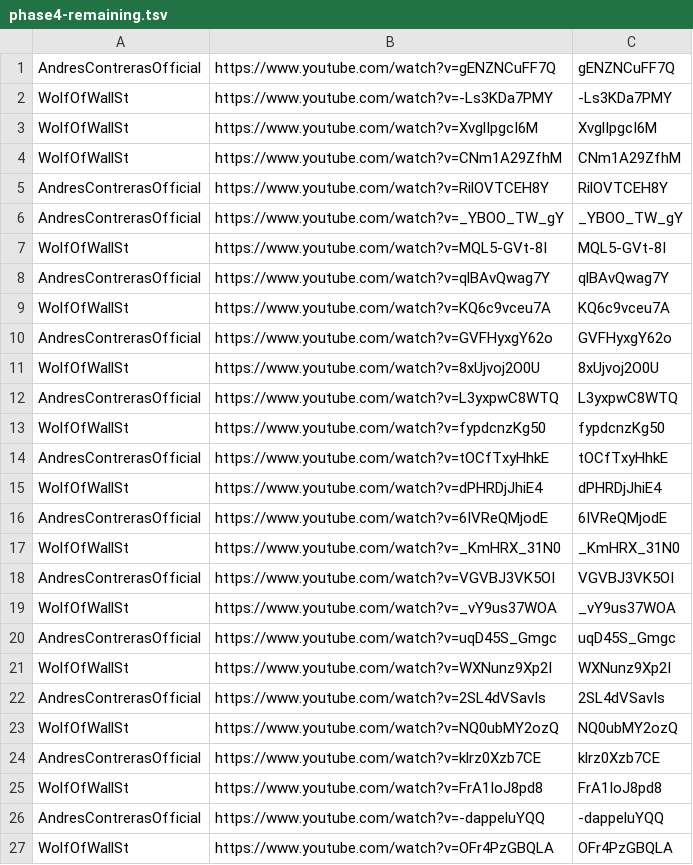
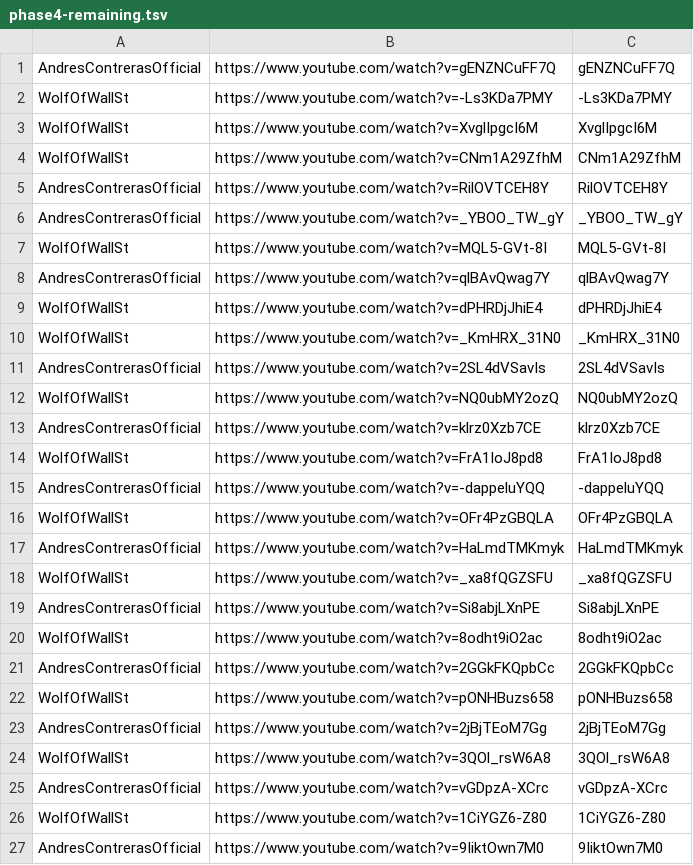
Before and after one commit to tech-nirmata/yt-deep-knowledge-distributed, a TSV file: queue/phase4-remaining.tsv, drawn as a sheet; only a part is shown; the shorter side is filled out with more unchanged rows.

Commit message:
harvest: queue refresh 2026-06-21T08:39Z

```diff
--- a/queue/phase4-remaining.tsv
+++ b/queue/phase4-remaining.tsv
@@ -8,15 +8,4 @@ WolfOfWallSt	https://www.youtube.com/watch?v=MQL5-GVt-8I	MQL5-GVt-8I
 AndresContrerasOfficial	https://www.youtube.com/watch?v=qlBAvQwag7Y	qlBAvQwag7Y
-WolfOfWallSt	https://www.youtube.com/watch?v=KQ6c9vceu7A	KQ6c9vceu7A
-AndresContrerasOfficial	https://www.youtube.com/watch?v=GVFHyxgY62o	GVFHyxgY62o
-WolfOfWallSt	https://www.youtube.com/watch?v=8xUjvoj2O0U	8xUjvoj2O0U
-AndresContrerasOfficial	https://www.youtube.com/watch?v=L3yxpwC8WTQ	L3yxpwC8WTQ
-WolfOfWallSt	https://www.youtube.com/watch?v=fypdcnzKg50	fypdcnzKg50
-AndresContrerasOfficial	https://www.youtube.com/watch?v=tOCfTxyHhkE	tOCfTxyHhkE
 WolfOfWallSt	https://www.youtube.com/watch?v=dPHRDjJhiE4	dPHRDjJhiE4
-AndresContrerasOfficial	https://www.youtube.com/watch?v=6IVReQMjodE	6IVReQMjodE
 WolfOfWallSt	https://www.youtube.com/watch?v=_KmHRX_31N0	_KmHRX_31N0
-AndresContrerasOfficial	https://www.youtube.com/watch?v=VGVBJ3VK5OI	VGVBJ3VK5OI
-WolfOfWallSt	https://www.youtube.com/watch?v=_vY9us37WOA	_vY9us37WOA
-AndresContrerasOfficial	https://www.youtube.com/watch?v=uqD45S_Gmgc	uqD45S_Gmgc
-WolfOfWallSt	https://www.youtube.com/watch?v=WXNunz9Xp2I	WXNunz9Xp2I
 AndresContrerasOfficial	https://www.youtube.com/watch?v=2SL4dVSavIs	2SL4dVSavIs
```
